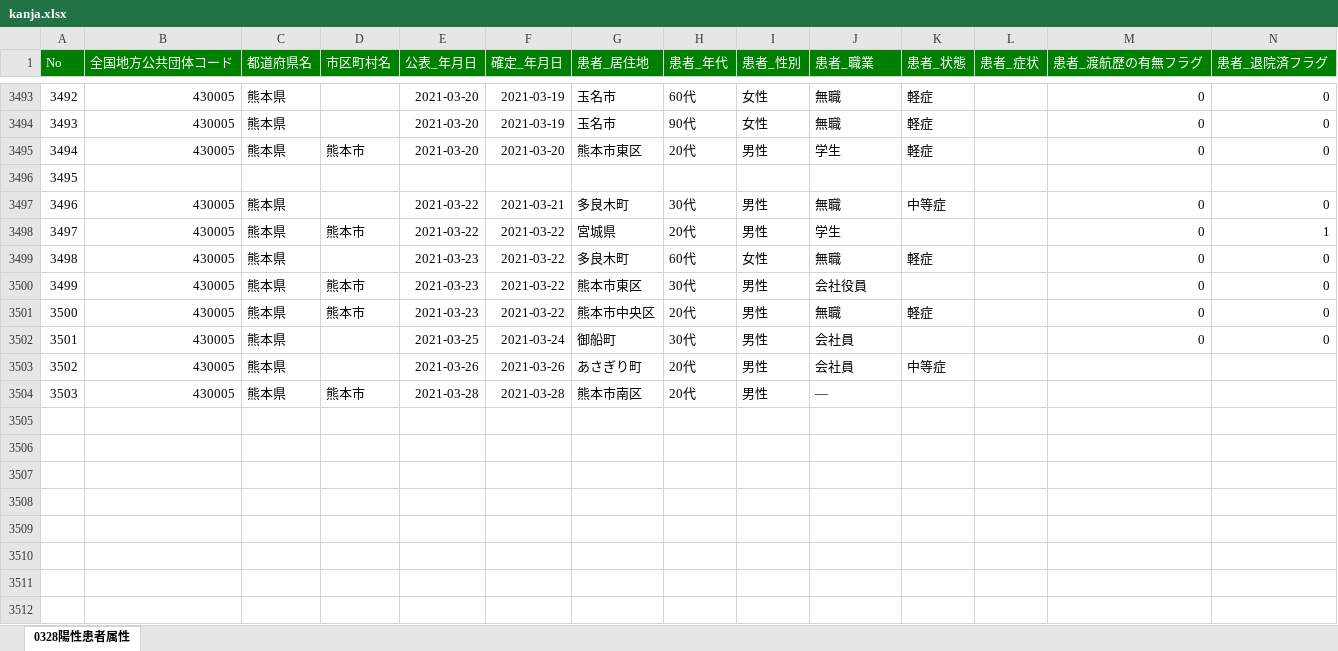
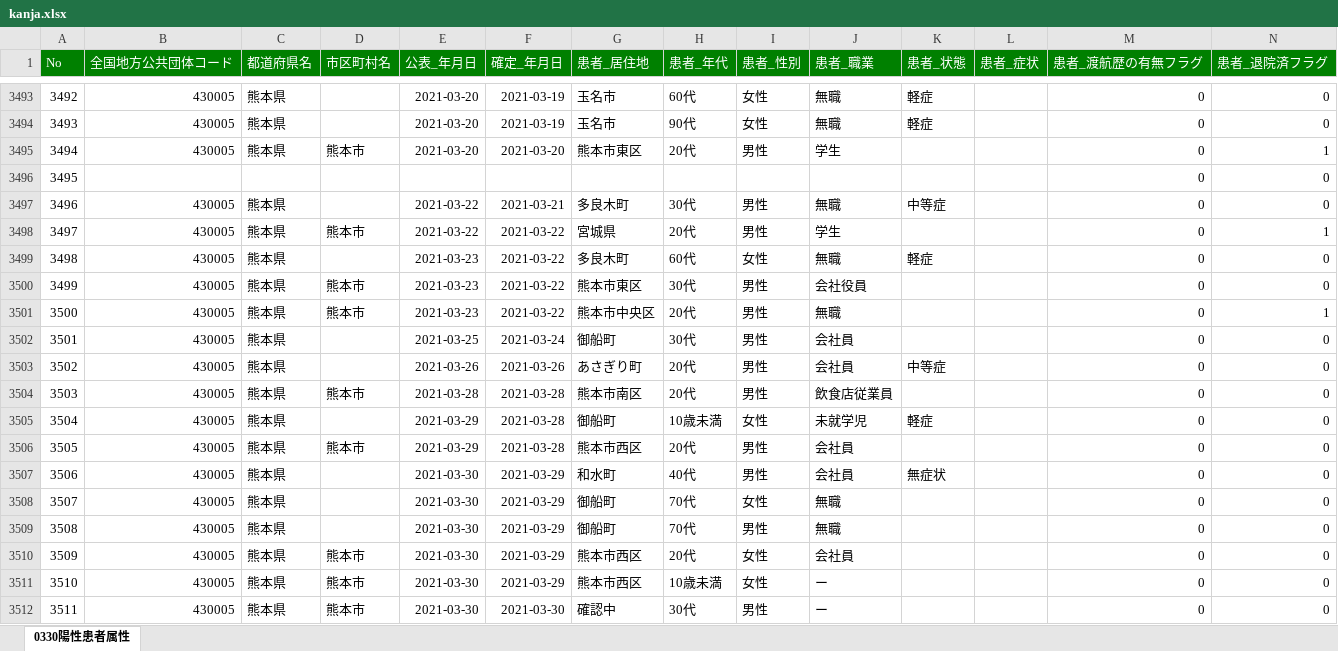
Before and after one commit to makoragi/kumamoto-covid19, an Excel workbook: kanja.xlsx, sheet 0330陽性患者属性, drawn as a sheet; only a part is shown, gaps mark what is left out; values as stored, in another font and other column widths than the file's, no borders; rows hold the shown columns only; the diff names each change by its address in the sheet, - before the commit and + after, or states it on an @@ line.

```diff
--- a/kanja.xlsx (sheet 0330陽性患者属性)
+++ b/kanja.xlsx (sheet 0330陽性患者属性)
-sheet tab: 0328陽性患者属性
+sheet tab: 0330陽性患者属性
-K3495 (患者_状態): 軽症
+K3495 (患者_状態): (empty)
-N3495 (患者_退院済フラグ): 0
+N3495 (患者_退院済フラグ): 1
-M3496 (患者_渡航歴の有無フラグ): (empty)
+M3496 (患者_渡航歴の有無フラグ): 0
-N3496 (患者_退院済フラグ): (empty)
+N3496 (患者_退院済フラグ): 0
-K3501 (患者_状態): 軽症
+K3501 (患者_状態): (empty)
-N3501 (患者_退院済フラグ): 0
+N3501 (患者_退院済フラグ): 1
-M3503:M3504 (患者_渡航歴の有無フラグ): (empty)
+M3503:M3504 (患者_渡航歴の有無フラグ): 0
-N3503:N3504 (患者_退院済フラグ): (empty)
+N3503:N3504 (患者_退院済フラグ): 0
-J3504 (患者_職業): ―
+J3504 (患者_職業): 飲食店従業員
+row 3505: 3504 | 430005 | 熊本県 |  | 2021-03-29 | 2021-03-28 | 御船町 | 10歳未満 | 女性 | 未就学児 | 軽症 |  | 0 | 0
+row 3506: 3505 | 430005 | 熊本県 | 熊本市 | 2021-03-29 | 2021-03-28 | 熊本市西区 | 20代 | 男性 | 会社員 |  |  | 0 | 0
+row 3507: 3506 | 430005 | 熊本県 |  | 2021-03-30 | 2021-03-29 | 和水町 | 40代 | 男性 | 会社員 | 無症状 |  | 0 | 0
+row 3508: 3507 | 430005 | 熊本県 |  | 2021-03-30 | 2021-03-29 | 御船町 | 70代 | 女性 | 無職 |  |  | 0 | 0
+row 3509: 3508 | 430005 | 熊本県 |  | 2021-03-30 | 2021-03-29 | 御船町 | 70代 | 男性 | 無職 |  |  | 0 | 0
+row 3510: 3509 | 430005 | 熊本県 | 熊本市 | 2021-03-30 | 2021-03-29 | 熊本市西区 | 20代 | 女性 | 会社員 |  |  | 0 | 0
+row 3511: 3510 | 430005 | 熊本県 | 熊本市 | 2021-03-30 | 2021-03-29 | 熊本市西区 | 10歳未満 | 女性 | ー |  |  | 0 | 0
+row 3512: 3511 | 430005 | 熊本県 | 熊本市 | 2021-03-30 | 2021-03-30 | 確認中 | 30代 | 男性 | ー |  |  | 0 | 0
```
Also changed, not shown: kensa.xlsx, soudan.xlsx, 1 other file.
